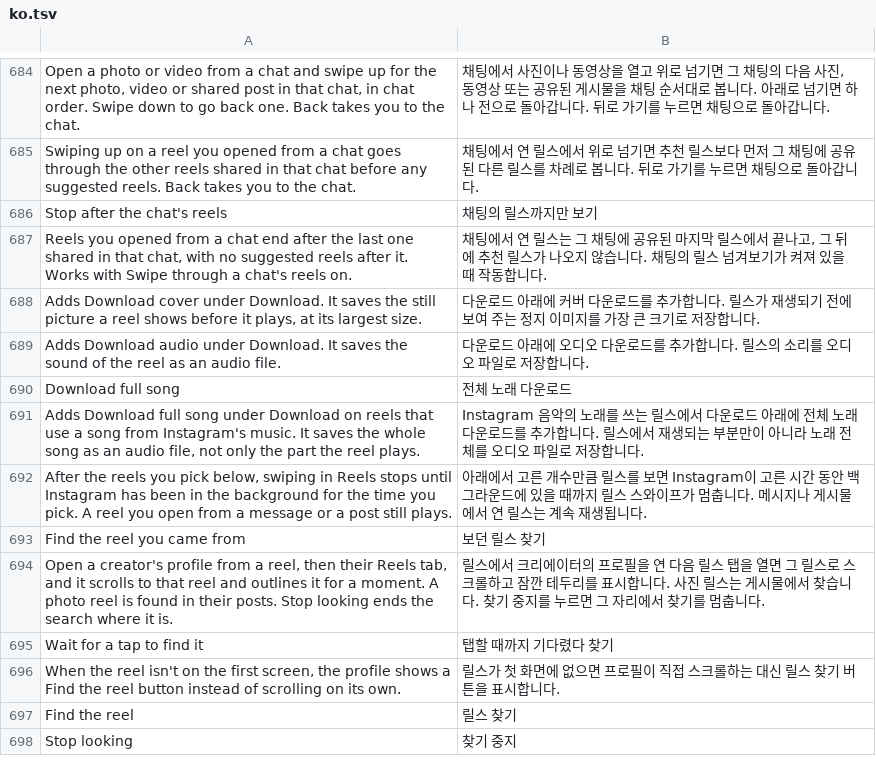
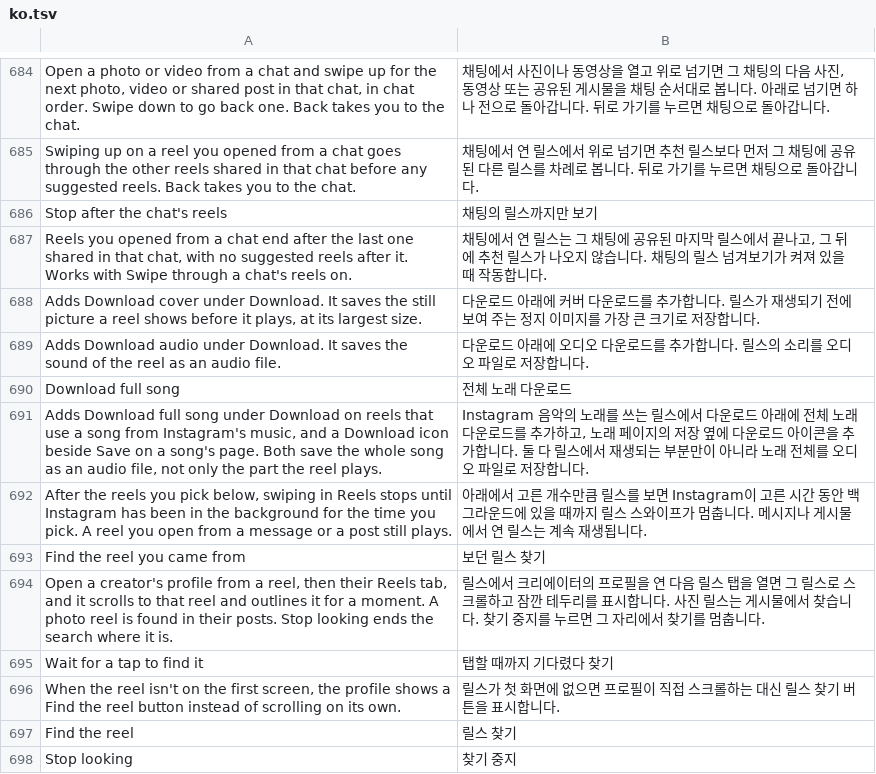
Before and after one commit to SysAdminDoc/HushGram, a TSV file: extensions/shared/library/src/main/l10n/ko.tsv, drawn as a sheet; only a part is shown, gaps mark what is left out.

```diff
--- a/extensions/shared/library/src/main/l10n/ko.tsv
+++ b/extensions/shared/library/src/main/l10n/ko.tsv
@@ -690,3 +690,3 @@ Adds Download audio under Download. It saves the sound of the reel as an audio f
 Download full song	전체 노래 다운로드
-Adds Download full song under Download on reels that use a song from Instagram's music. It saves the whole song as an audio file, not only the part the reel plays.	Instagram 음악의 노래를 쓰는 릴스에서 다운로드 아래에 전체 노래 다운로드를 추가합니다. 릴스에서 재생되는 부분만이 아니라 노래 전체를 오디오 파일로 저장합니다.
+Adds Download full song under Download on reels that use a song from Instagram's music, and a Download icon beside Save on a song's page. Both save the whole song as an audio file, not only the part the reel plays.	Instagram 음악의 노래를 쓰는 릴스에서 다운로드 아래에 전체 노래 다운로드를 추가하고, 노래 페이지의 저장 옆에 다운로드 아이콘을 추가합니다. 둘 다 릴스에서 재생되는 부분만이 아니라 노래 전체를 오디오 파일로 저장합니다.
 After the reels you pick below, swiping in Reels stops until Instagram has been in the background for the time you pick. A reel you open from a message or a post still plays.	아래에서 고른 개수만큼 릴스를 보면 Instagram이 고른 시간 동안 백그라운드에 있을 때까지 릴스 스와이프가 멈춥니다. 메시지나 게시물에서 연 릴스는 계속 재생됩니다.
```
Also changed, not shown: extensions/shared/library/src/main/l10n/es.tsv, extensions/shared/library/src/main/l10n/pt-rBR.tsv, 19 other files.
